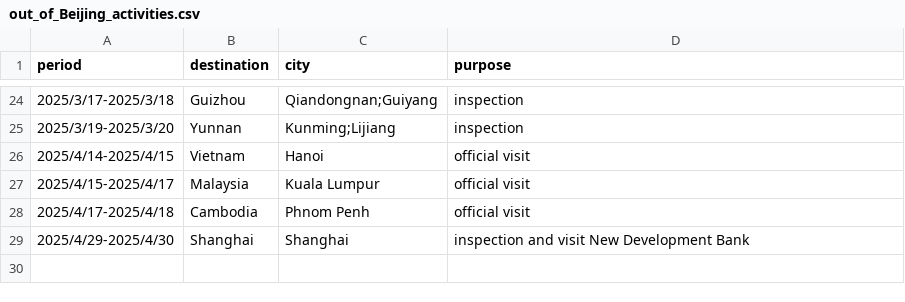
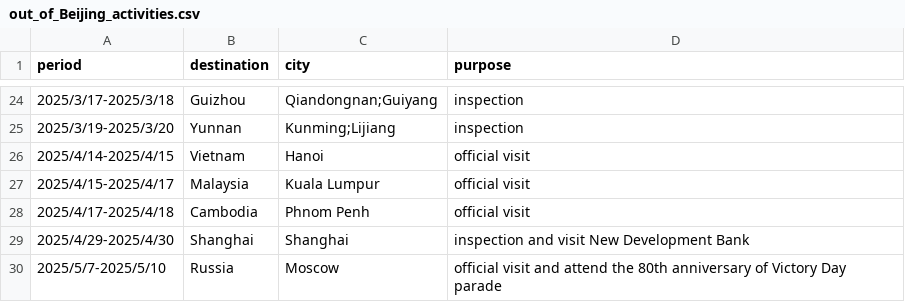
Before and after one commit to boshishuoshuo/boshishuoshuo.github.io, a CSV file: _data/out_of_Beijing_activities.csv, drawn as a sheet; only a part is shown, gaps mark what is left out.

Commit message:
Update out of Beijing activities 2025/5/10

```diff
--- a/_data/out_of_Beijing_activities.csv
+++ b/_data/out_of_Beijing_activities.csv
@@ -29 +29,2 @@ period,destination,city,purpose
 2025/4/29-2025/4/30,Shanghai,Shanghai,inspection and visit New Development Bank
+2025/5/7-2025/5/10,Russia,Moscow,official visit and attend the 80th anniversary of Victory Day parade
```
